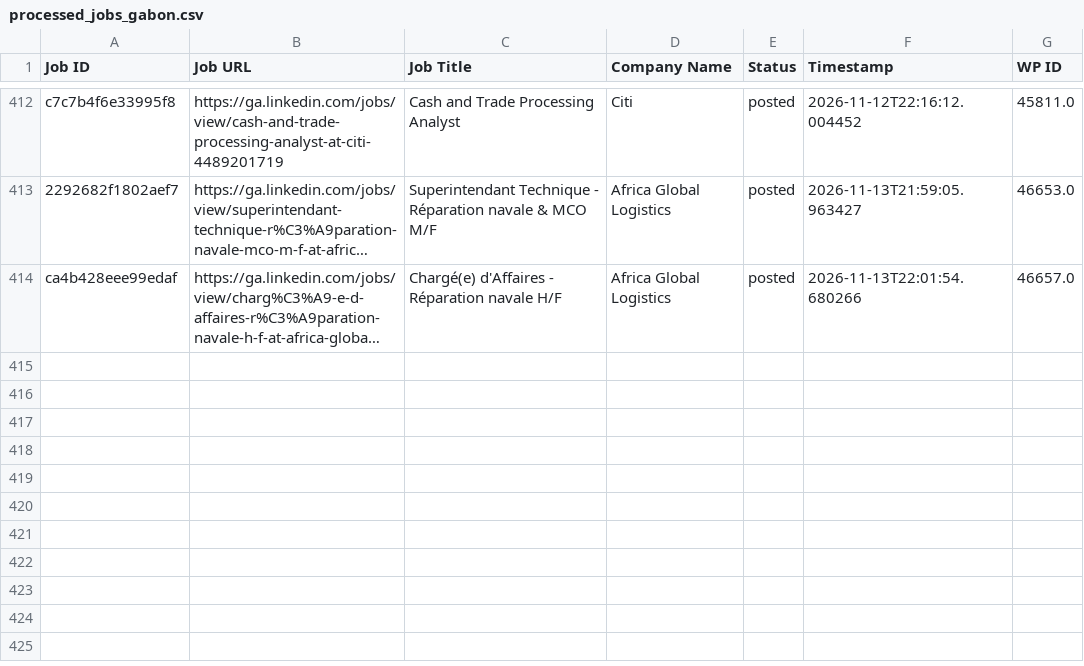
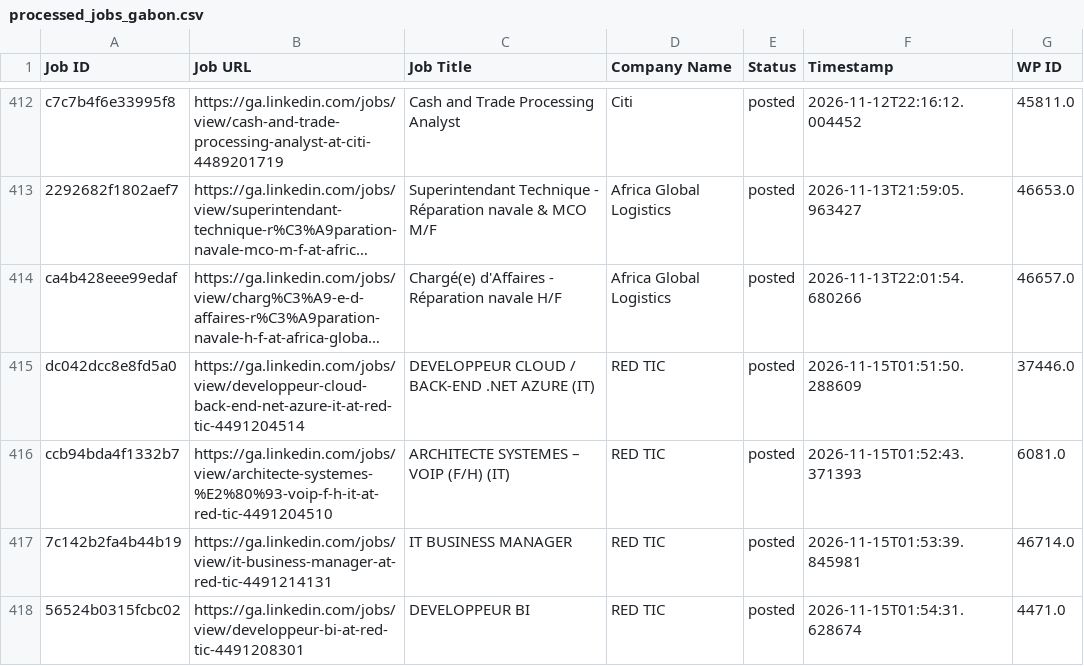
Before and after one commit to projectfetcher/ga, a CSV file: processed_jobs_gabon.csv, drawn as a sheet; only a part is shown, gaps mark what is left out; long unchanged cells end in …; the diff names each change by its address in the sheet, - before the commit and + after, or states it on an @@ line.

```diff
--- a/processed_jobs_gabon.csv
+++ b/processed_jobs_gabon.csv
+row 415: dc042dcc8e8fd5a0 | https://ga.linkedin.com/jobs/view/developpeur-cloud-back-end-net-azure-it-at-red-tic-4491204514 | DEVELOPPEUR CLOUD / BACK-END .NET AZURE (IT) | RED TIC | posted | 2026-11-15T01:51:50.288609 | 37446.0
+row 416: ccb94bda4f1332b7 | https://ga.linkedin.com/jobs/view/architecte-systemes-%E2%80%93-voip-f-h-it-at-red-tic-4491204510 | ARCHITECTE SYSTEMES – VOIP (F/H) (IT) | RED TIC | posted | 2026-11-15T01:52:43.371393 | 6081.0
+row 417: 7c142b2fa4b44b19 | https://ga.linkedin.com/jobs/view/it-business-manager-at-red-tic-4491214131 | IT BUSINESS MANAGER | RED TIC | posted | 2026-11-15T01:53:39.845981 | 46714.0
+row 418: 56524b0315fcbc02 | https://ga.linkedin.com/jobs/view/developpeur-bi-at-red-tic-4491208301 | DEVELOPPEUR BI | RED TIC | posted | 2026-11-15T01:54:31.628674 | 4471.0
```
